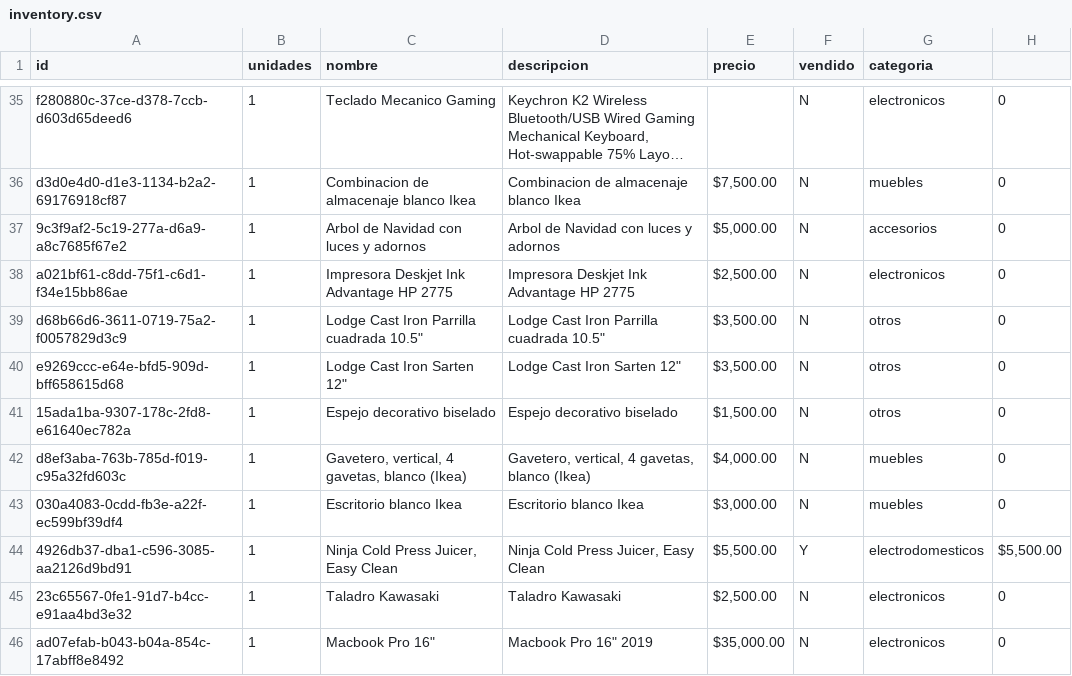
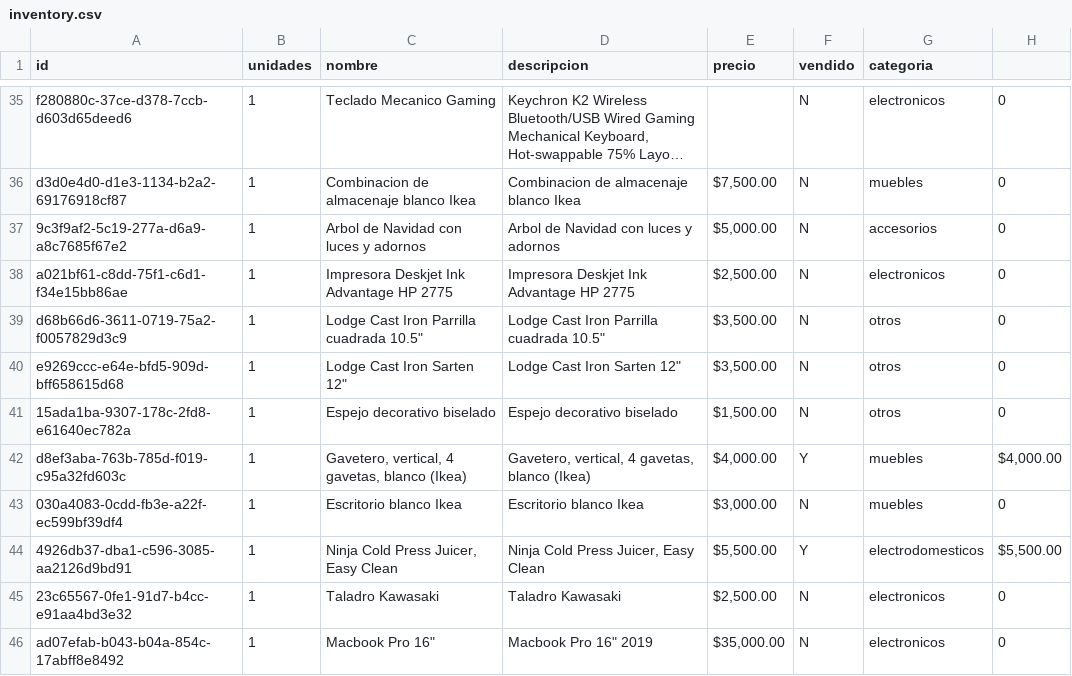
Before and after one commit to xheuz/store, a CSV file: src/data/inventory.csv, drawn as a sheet; only a part is shown, gaps mark what is left out; long unchanged cells end in ….

Commit message:
updated inventory

```diff
--- a/src/data/inventory.csv
+++ b/src/data/inventory.csv
@@ -41,3 +41,3 @@ e9269ccc-e64e-bfd5-909d-bff658615d68,1,"Lodge Cast Iron Sarten 12""","Lodge Cast
 15ada1ba-9307-178c-2fd8-e61640ec782a,1,Espejo decorativo biselado,Espejo decorativo biselado,"$1,500.00",N,otros,0
-d8ef3aba-763b-785d-f019-c95a32fd603c,1,"Gavetero, vertical, 4 gavetas, blanco (Ikea)","Gavetero, vertical, 4 gavetas, blanco (Ikea)","$4,000.00",N,muebles,0
+d8ef3aba-763b-785d-f019-c95a32fd603c,1,"Gavetero, vertical, 4 gavetas, blanco (Ikea)","Gavetero, vertical, 4 gavetas, blanco (Ikea)","$4,000.00",Y,muebles,"$4,000.00"
 030a4083-0cdd-fb3e-a22f-ec599bf39df4,1,Escritorio blanco Ikea,Escritorio blanco Ikea,"$3,000.00",N,muebles,0
```
Also changed, not shown: 1 other file.
